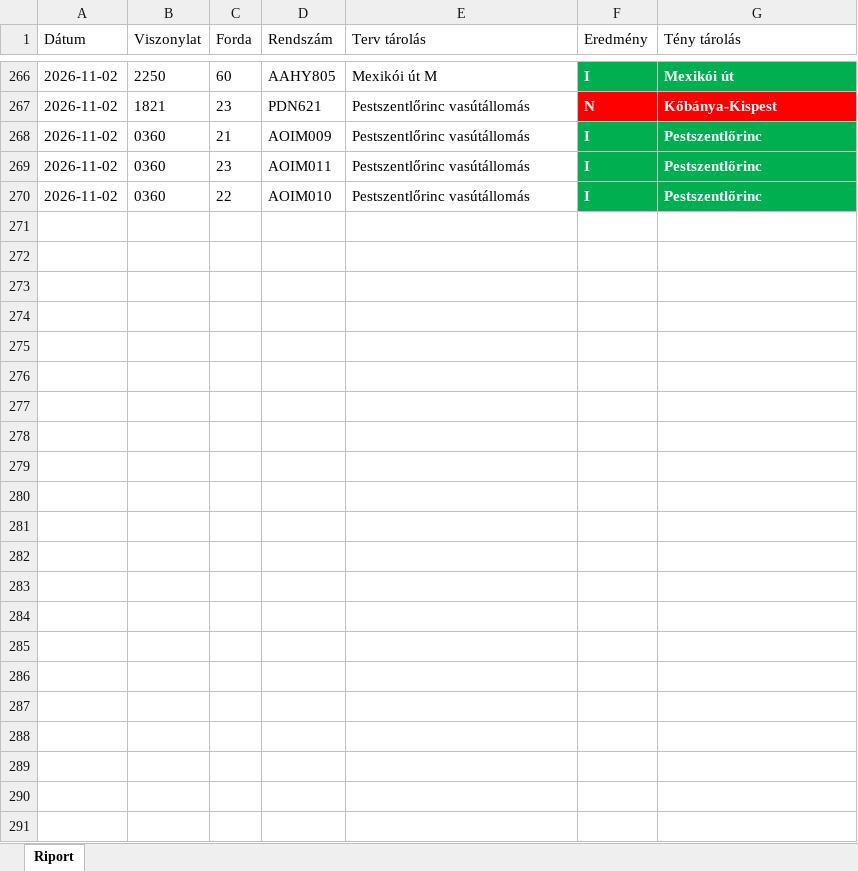
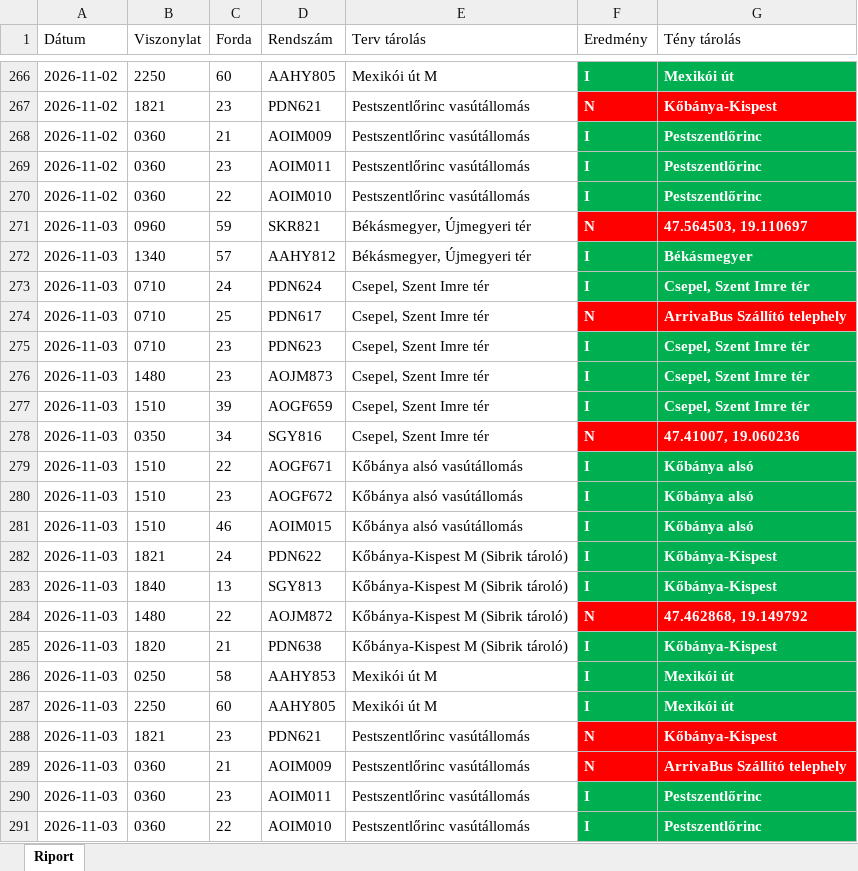
Before and after one commit to owm-a/hidegtarolas, an Excel workbook: data/hidegtarolas_export.xlsx, sheet Riport, drawn as a sheet; only a part is shown, gaps mark what is left out; values as stored, in another font and other column widths than the file's, no borders; the diff names each change by its address in the sheet, - before the commit and + after, or states it on an @@ line.

```diff
--- a/data/hidegtarolas_export.xlsx (sheet Riport)
+++ b/data/hidegtarolas_export.xlsx (sheet Riport)
+row 271: 2026-11-03 | 0960 | 59 | SKR821 | Békásmegyer, Újmegyeri tér | N | 47.564503, 19.110697
+row 272: 2026-11-03 | 1340 | 57 | AAHY812 | Békásmegyer, Újmegyeri tér | I | Békásmegyer
+row 273: 2026-11-03 | 0710 | 24 | PDN624 | Csepel, Szent Imre tér | I | Csepel, Szent Imre tér
+row 274: 2026-11-03 | 0710 | 25 | PDN617 | Csepel, Szent Imre tér | N | ArrivaBus Szállító telephely
+row 275: 2026-11-03 | 0710 | 23 | PDN623 | Csepel, Szent Imre tér | I | Csepel, Szent Imre tér
+row 276: 2026-11-03 | 1480 | 23 | AOJM873 | Csepel, Szent Imre tér | I | Csepel, Szent Imre tér
+row 277: 2026-11-03 | 1510 | 39 | AOGF659 | Csepel, Szent Imre tér | I | Csepel, Szent Imre tér
+row 278: 2026-11-03 | 0350 | 34 | SGY816 | Csepel, Szent Imre tér | N | 47.41007, 19.060236
+row 279: 2026-11-03 | 1510 | 22 | AOGF671 | Kőbánya alsó vasútállomás | I | Kőbánya alsó
+row 280: 2026-11-03 | 1510 | 23 | AOGF672 | Kőbánya alsó vasútállomás | I | Kőbánya alsó
+row 281: 2026-11-03 | 1510 | 46 | AOIM015 | Kőbánya alsó vasútállomás | I | Kőbánya alsó
+row 282: 2026-11-03 | 1821 | 24 | PDN622 | Kőbánya-Kispest M (Sibrik tároló) | I | Kőbánya-Kispest
+row 283: 2026-11-03 | 1840 | 13 | SGY813 | Kőbánya-Kispest M (Sibrik tároló) | I | Kőbánya-Kispest
+row 284: 2026-11-03 | 1480 | 22 | AOJM872 | Kőbánya-Kispest M (Sibrik tároló) | N | 47.462868, 19.149792
+row 285: 2026-11-03 | 1820 | 21 | PDN638 | Kőbánya-Kispest M (Sibrik tároló) | I | Kőbánya-Kispest
+row 286: 2026-11-03 | 0250 | 58 | AAHY853 | Mexikói út M | I | Mexikói út
+row 287: 2026-11-03 | 2250 | 60 | AAHY805 | Mexikói út M | I | Mexikói út
+row 288: 2026-11-03 | 1821 | 23 | PDN621 | Pestszentlőrinc vasútállomás | N | Kőbánya-Kispest
+row 289: 2026-11-03 | 0360 | 21 | AOIM009 | Pestszentlőrinc vasútállomás | N | ArrivaBus Szállító telephely
+row 290: 2026-11-03 | 0360 | 23 | AOIM011 | Pestszentlőrinc vasútállomás | I | Pestszentlőrinc
+row 291: 2026-11-03 | 0360 | 22 | AOIM010 | Pestszentlőrinc vasútállomás | I | Pestszentlőrinc
```
Also changed, not shown: data/garazstarolas_export.xlsx, 4 other files.
